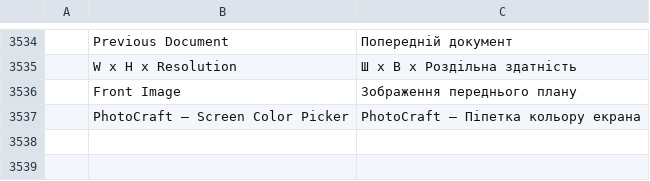
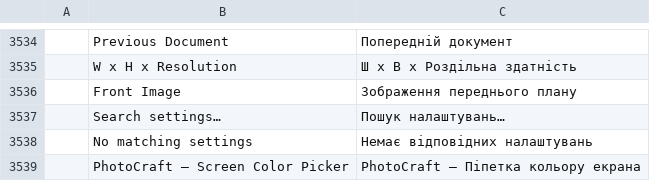
Before and after one commit to Elvis33LE/photocraft, a TSV file: crates/ui-egui/src/i18n/uk.tsv, drawn as a sheet; only a part is shown, gaps mark what is left out; the diff names each change by its address in the sheet, - before the commit and + after, or states it on an @@ line.

```diff
--- a/crates/ui-egui/src/i18n/uk.tsv
+++ b/crates/ui-egui/src/i18n/uk.tsv
+row 3537:  | Search settings… | Пошук налаштувань…
+row 3538:  | No matching settings | Немає відповідних налаштувань
```
Also changed, not shown: crates/ui-egui/src/i18n/de.tsv, crates/ui-egui/src/i18n/el.tsv, 14 other files.
